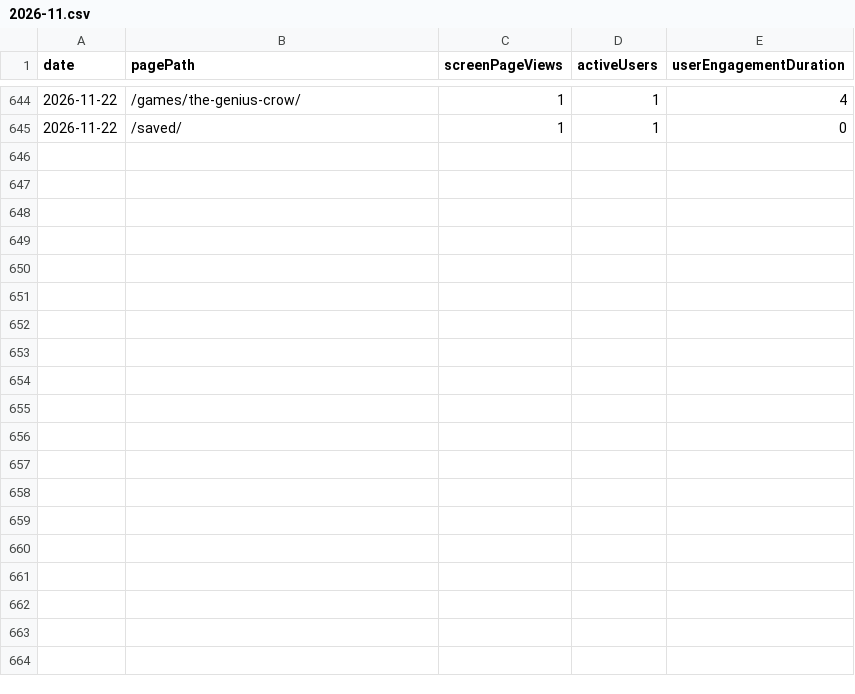
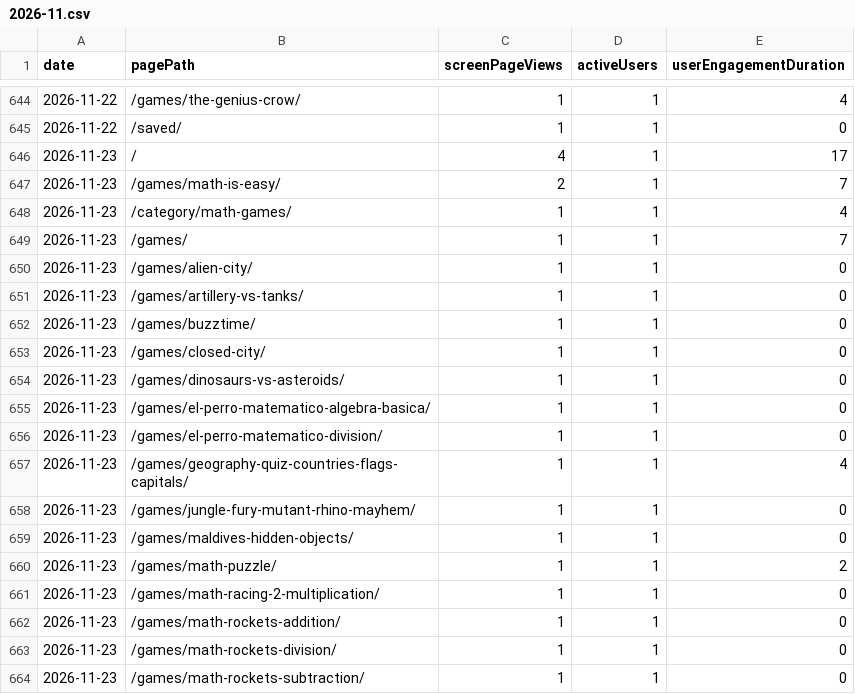
Before and after one commit to thanhnt1910/gsc-data, a CSV file: data/ga4/pages/2026-11.csv, drawn as a sheet; only a part is shown, gaps mark what is left out; the diff covers the shown part only.

```diff
--- a/data/ga4/pages/2026-11.csv
+++ b/data/ga4/pages/2026-11.csv
@@ -645 +645,20 @@ date,pagePath,screenPageViews,activeUsers,userEngagementDuration
 2026-11-22,/saved/,1,1,0
+2026-11-23,/,4,1,17
+2026-11-23,/games/math-is-easy/,2,1,7
+2026-11-23,/category/math-games/,1,1,4
+2026-11-23,/games/,1,1,7
+2026-11-23,/games/alien-city/,1,1,0
+2026-11-23,/games/artillery-vs-tanks/,1,1,0
+2026-11-23,/games/buzztime/,1,1,0
+2026-11-23,/games/closed-city/,1,1,0
+2026-11-23,/games/dinosaurs-vs-asteroids/,1,1,0
+2026-11-23,/games/el-perro-matematico-algebra-basica/,1,1,0
+2026-11-23,/games/el-perro-matematico-division/,1,1,0
+2026-11-23,/games/geography-quiz-countries-flags-capitals/,1,1,4
+2026-11-23,/games/jungle-fury-mutant-rhino-mayhem/,1,1,0
+2026-11-23,/games/maldives-hidden-objects/,1,1,0
+2026-11-23,/games/math-puzzle/,1,1,2
+2026-11-23,/games/math-racing-2-multiplication/,1,1,0
+2026-11-23,/games/math-rockets-addition/,1,1,0
+2026-11-23,/games/math-rockets-division/,1,1,0
+2026-11-23,/games/math-rockets-subtraction/,1,1,0
```
Also changed, not shown: 17 added rows elsewhere in this file, data/bing/crawl.csv, data/ga4/channels/2026-11.csv, 6 other files.
